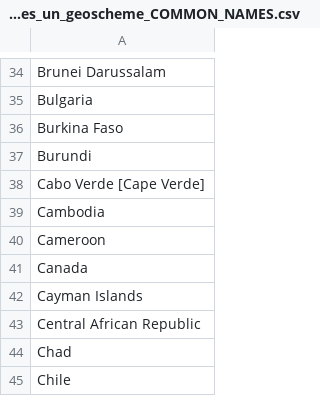
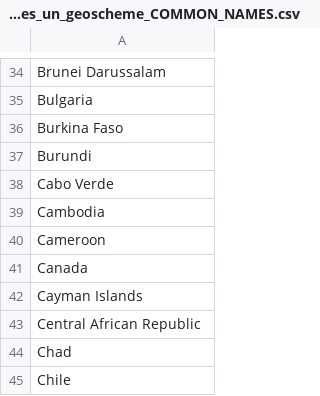
Before and after one commit to lisyderm/brew_validator, a CSV file: countries_un_geoscheme_COMMON_NAMES.csv, drawn as a sheet; only a part is shown, gaps mark what is left out.

Commit message:
update Cabo Verde for name to match student selection

```diff
--- a/countries_un_geoscheme_COMMON_NAMES.csv
+++ b/countries_un_geoscheme_COMMON_NAMES.csv
@@ -37,3 +37,3 @@ Burkina Faso
 Burundi
-Cabo Verde [Cape Verde]
+Cabo Verde
 Cambodia
```
